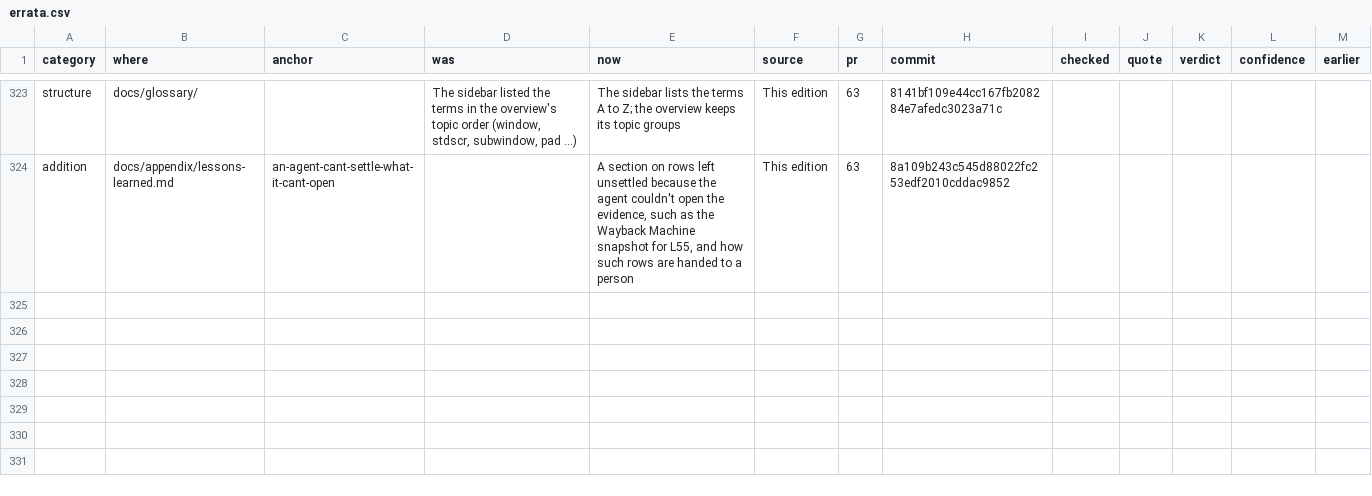
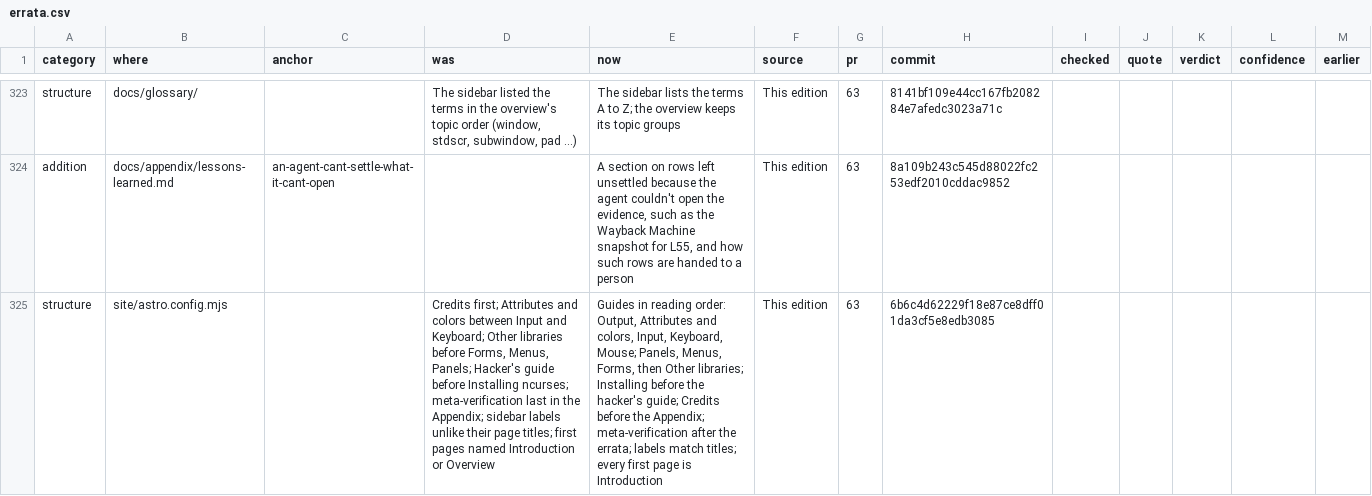
Before and after one commit to betsalel-williamson/ncurses, a CSV file: docs/appendix/errata.csv, drawn as a sheet; only a part is shown, gaps mark what is left out; the diff covers the shown part only; the diff names each change by its address in the sheet, - before the commit and + after, or states it on an @@ line.

```diff
--- a/docs/appendix/errata.csv
+++ b/docs/appendix/errata.csv
+row 325: structure | site/astro.config.mjs |  | Credits first; Attributes and colors between Input and Keyboard; Other libraries before Forms, Menus, Panels; Hacker's guide before Installing ncurses; meta-verification last in the Appendix; sidebar labels unlike their page titles; first pages named Introduction or Overview | Guides in reading order: Output, Attributes and colors, Input, Keyboard, Mouse; Panels, Menus, Forms, then Other libraries; Installing before the hacker's guide; Credits before the Appendix; meta-verification after the errata; labels match titles; every first page is Introduction | This edition | 63 | 6b6c4d62229f18e87ce8dff01da3cf5e8edb3085
```
Also changed, not shown: 2 added rows elsewhere in this file.
